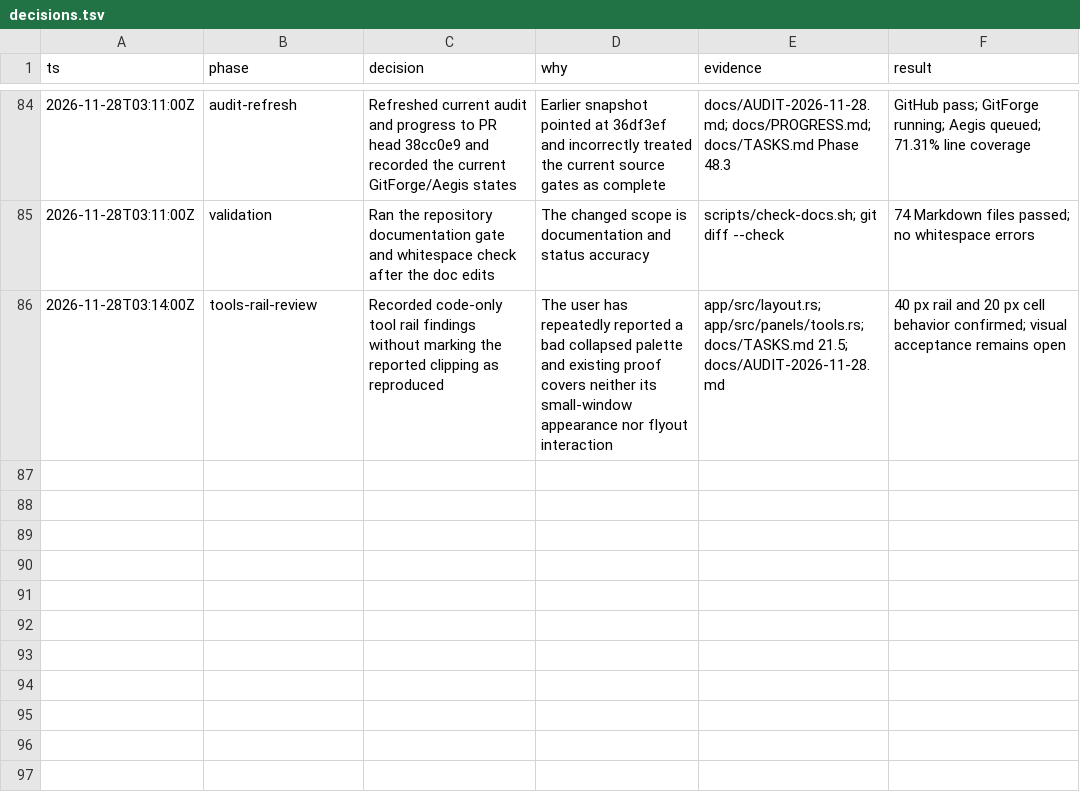
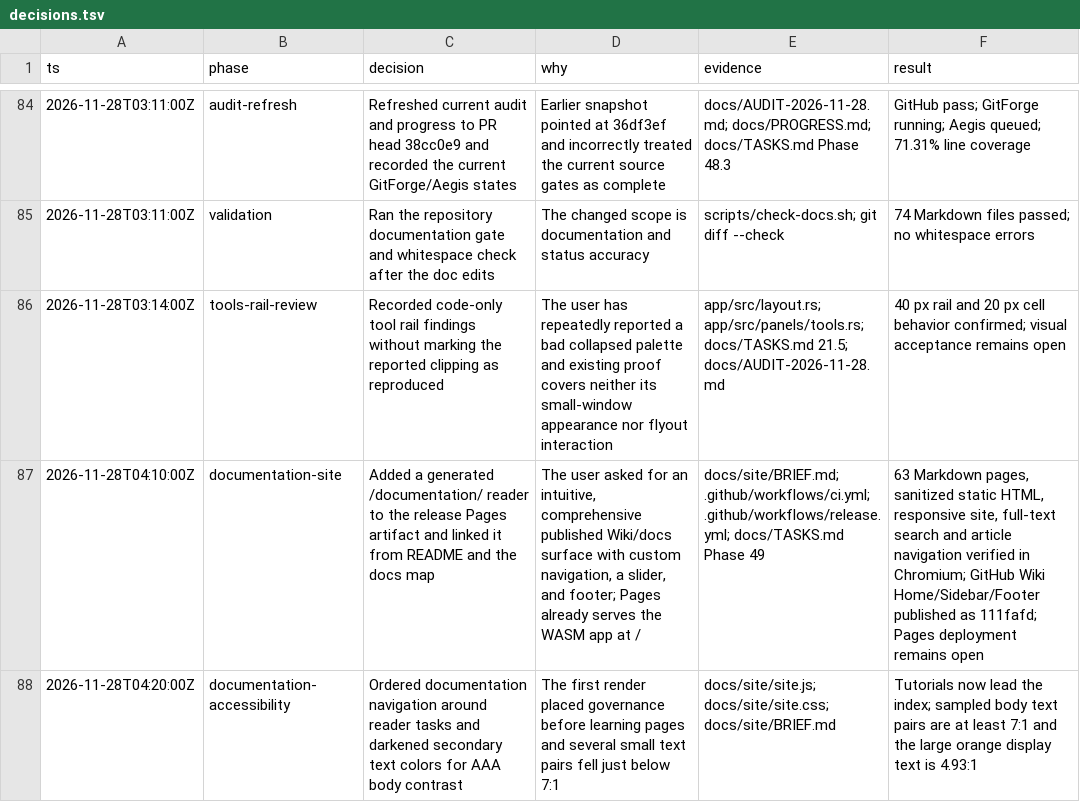
Before and after one commit to aliasfoxkde/FireCraft-CraftAnything-Experiment, a TSV file: .audit/decisions.tsv, drawn as a sheet; only a part is shown, gaps mark what is left out; the diff names each change by its address in the sheet, - before the commit and + after, or states it on an @@ line.

Commit message:
feat(docs): publish searchable documentation site (#58)
* feat(docs): publish searchable documentation site

* docs: prioritize task-first navigation

* docs: record Wiki publication receipt

* docs: refine accessibility contrast and section order

---------

Co-authored-by: Michael Kinney <aliasfoxkde@gmail.com>

```diff
--- a/.audit/decisions.tsv
+++ b/.audit/decisions.tsv
+row 87: 2026-11-28T04:10:00Z | documentation-site | Added a generated /documentation/ reader to the release Pages artifact and linked it from README and the docs map | The user asked for an intuitive, comprehensive published Wiki/docs surface with custom navigation, a slider, and footer; Pages already serves the WASM app at / | docs/site/BRIEF.md; .github/workflows/ci.yml; .github/workflows/release.yml; docs/TASKS.md Phase 49 | 63 Markdown pages, sanitized static HTML, responsive site, full-text search and article navigation verified in Chromium; GitHub Wiki Home/Sidebar/Footer published as 111fafd; Pages deployment remains open
+row 88: 2026-11-28T04:20:00Z | documentation-accessibility | Ordered documentation navigation around reader tasks and darkened secondary text colors for AAA body contrast | The first render placed governance before learning pages and several small text pairs fell just below 7:1 | docs/site/site.js; docs/site/site.css; docs/site/BRIEF.md | Tutorials now lead the index; sampled body text pairs are at least 7:1 and the large orange display text is 4.93:1
```
Also changed, not shown: 12 other files.
